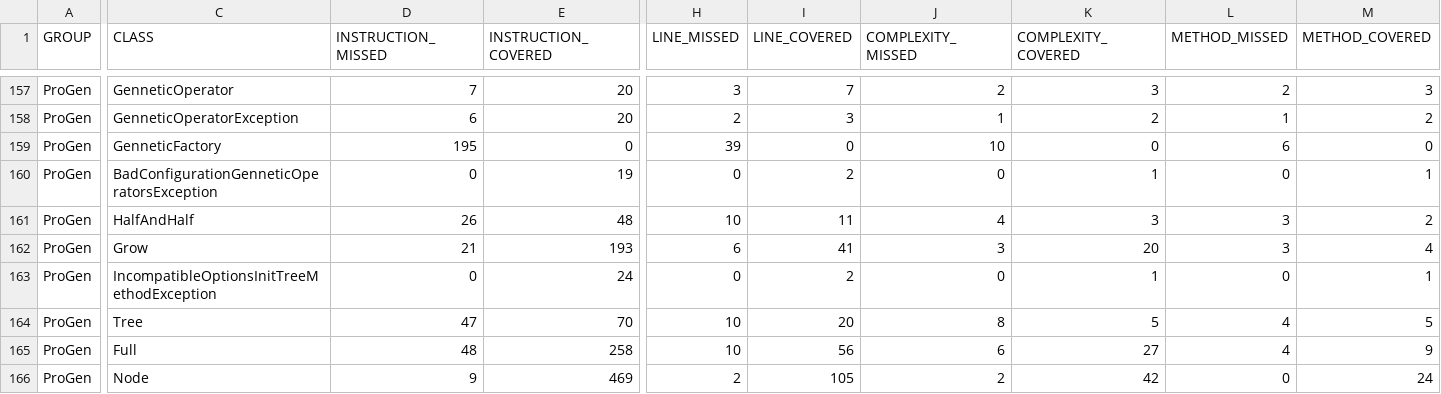
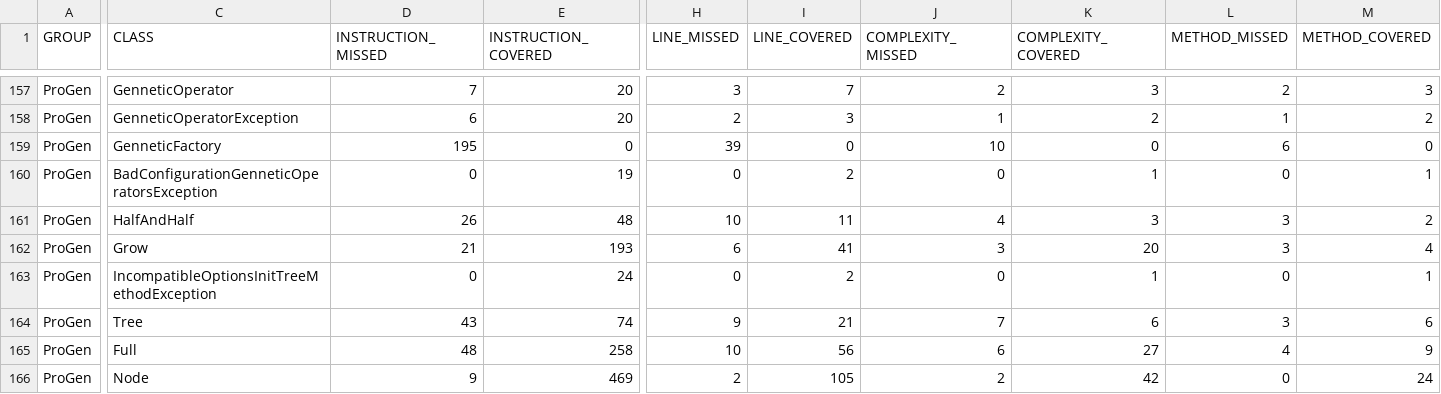
Before and after one commit to pro-gen/pro-gen.github.io, a CSV file: reports/jacoco/jacoco.csv, drawn as a sheet; only a part is shown, gaps mark what is left out; the diff covers the shown part only; the diff names each change by its address in the sheet, - before the commit and + after, or states it on an @@ line.

```diff
--- a/reports/jacoco/jacoco.csv
+++ b/reports/jacoco/jacoco.csv
-D164 (INSTRUCTION_MISSED): 47
+D164 (INSTRUCTION_MISSED): 43
-E164 (INSTRUCTION_COVERED): 70
+E164 (INSTRUCTION_COVERED): 74
-H164 (LINE_MISSED): 10
+H164 (LINE_MISSED): 9
-I164 (LINE_COVERED): 20
+I164 (LINE_COVERED): 21
-J164 (COMPLEXITY_MISSED): 8
+J164 (COMPLEXITY_MISSED): 7
-K164 (COMPLEXITY_COVERED): 5
+K164 (COMPLEXITY_COVERED): 6
-L164 (METHOD_MISSED): 4
+L164 (METHOD_MISSED): 3
-M164 (METHOD_COVERED): 5
+M164 (METHOD_COVERED): 6
```
Also changed, not shown: 36 edited cells elsewhere in this file, 23 other files.
